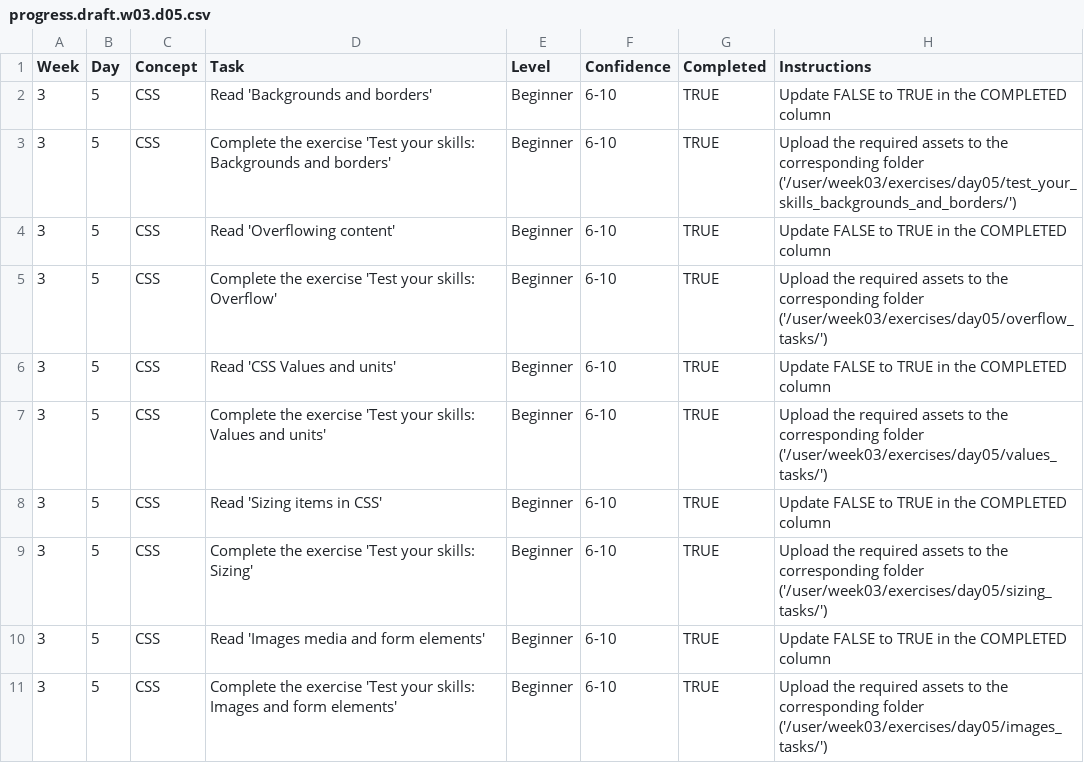
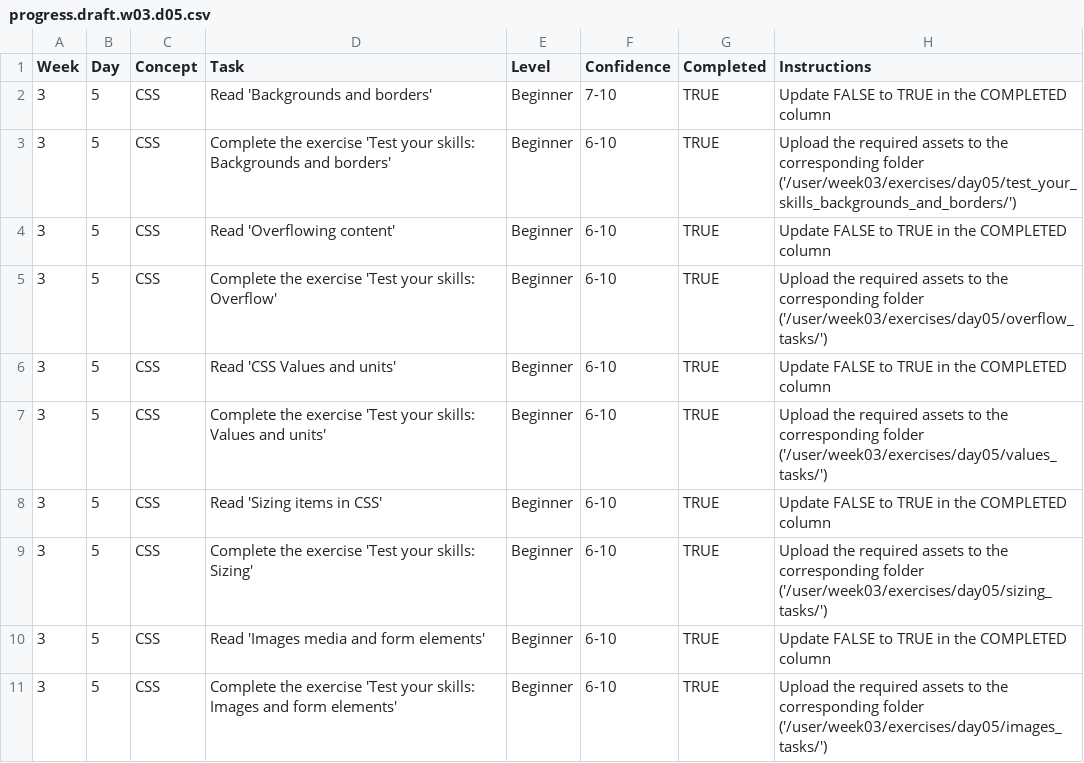
Before and after one commit to FatmaHusni/WDX-180, a CSV file: user/week03/progress/progress.draft.w03.d05.csv, drawn as a sheet.

Commit message:
updated w3d5

```diff
--- a/user/week03/progress/progress.draft.w03.d05.csv
+++ b/user/week03/progress/progress.draft.w03.d05.csv
@@ -1,3 +1,3 @@
 Week,Day,Concept,Task,Level,Confidence,Completed,Instructions
-3,5,CSS,Read 'Backgrounds and borders',Beginner,6-10,TRUE,Update FALSE to TRUE in the COMPLETED column
+3,5,CSS,Read 'Backgrounds and borders',Beginner,7-10,TRUE,Update FALSE to TRUE in the COMPLETED column
 3,5,CSS,Complete the exercise 'Test your skills: Backgrounds and borders',Beginner,6-10,TRUE,Upload the required assets to the corresponding folder ('/user/week03/exercises/day05/test_your_skills_backgrounds_and_borders/')
```
